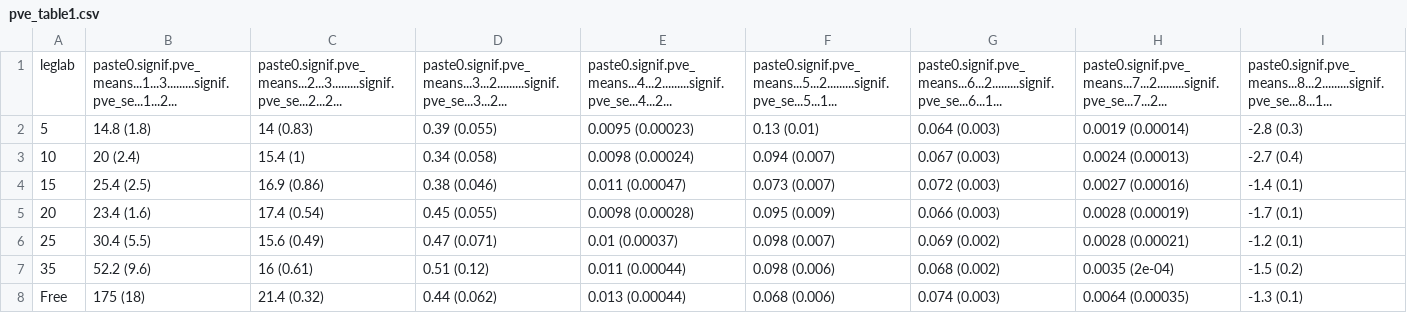
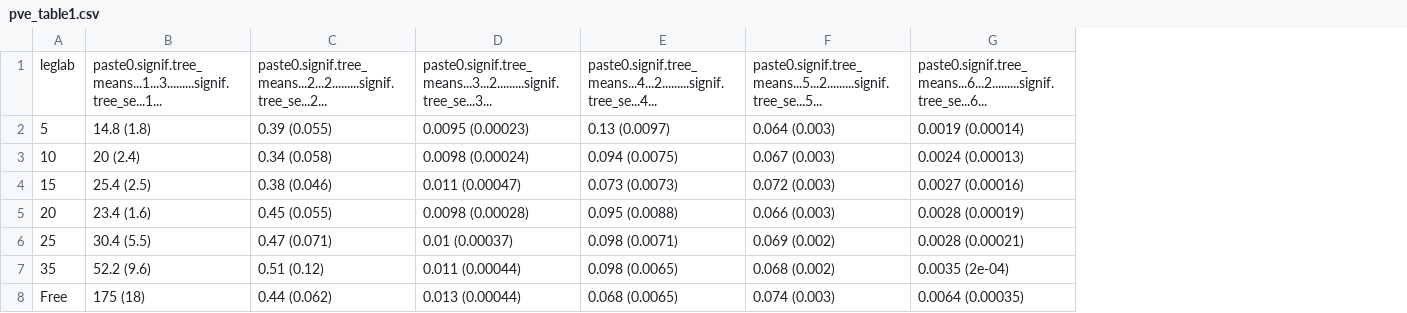
Before and after one commit to CourtneyCampany/pve_manuscript, a CSV file: manuscript/table/pve_table1.csv, drawn as a sheet; removed rows and columns are numbered as before the commit, all else as after; the diff names each change by its address in the sheet, - before the commit and + after, or states it on an @@ line.

Commit message:
added 2 tables

```diff
--- a/manuscript/table/pve_table1.csv
+++ b/manuscript/table/pve_table1.csv
-column C, rows 1-8: paste0.signif.pve_means...2...3.........signif.pve_se...2...2... | 14 (0.83) | 15.4 (1) | 16.9 (0.86) | 17.4 (0.54) | 15.6 (0.49) | 16 (0.61) | 21.4 (0.32)
-column F, rows 1-8: paste0.signif.pve_means...5...2.........signif.pve_se...5...1... | 0.13 (0.01) | 0.094 (0.007) | 0.073 (0.007) | 0.095 (0.009) | 0.098 (0.007) | 0.098 (0.006) | 0.068 (0.006)
+column E, rows 1-8: paste0.signif.tree_means...4...2.........signif.tree_se...4... | 0.13 (0.0097) | 0.094 (0.0075) | 0.073 (0.0073) | 0.095 (0.0088) | 0.098 (0.0071) | 0.098 (0.0065) | 0.068 (0.0065)
-column I, rows 1-8: paste0.signif.pve_means...8...2.........signif.pve_se...8...1... | -2.8 (0.3) | -2.7 (0.4) | -1.4 (0.1) | -1.7 (0.1) | -1.2 (0.1) | -1.5 (0.2) | -1.3 (0.1)
-B1: paste0.signif.pve_means...1...3.........signif.pve_se...1...2...
+B1: paste0.signif.tree_means...1...3.........signif.tree_se...1...
-C1: paste0.signif.pve_means...3...2.........signif.pve_se...3...2...
+C1: paste0.signif.tree_means...2...2.........signif.tree_se...2...
-D1: paste0.signif.pve_means...4...2.........signif.pve_se...4...2...
+D1: paste0.signif.tree_means...3...2.........signif.tree_se...3...
-F1: paste0.signif.pve_means...6...2.........signif.pve_se...6...1...
+F1: paste0.signif.tree_means...5...2.........signif.tree_se...5...
-G1: paste0.signif.pve_means...7...2.........signif.pve_se...7...2...
+G1: paste0.signif.tree_means...6...2.........signif.tree_se...6...
```
Also changed, not shown: 8 other files.
